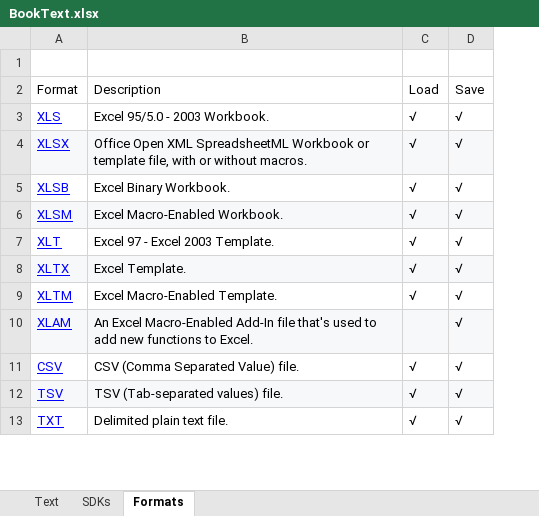
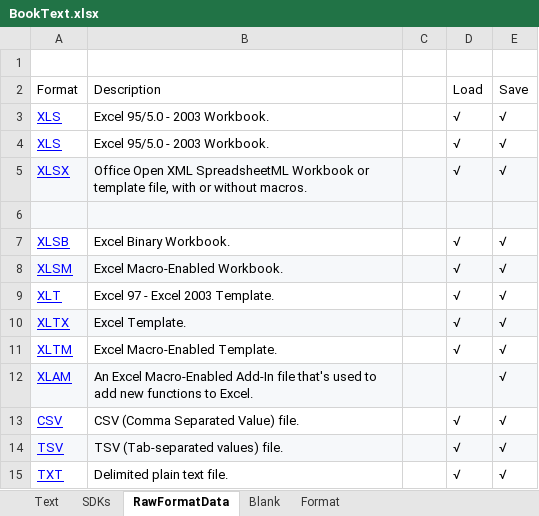
Before and after one commit to aspose-cells-cloud/aspose-cells-cloud-python, an Excel workbook: examples/BookText.xlsx, sheet RawFormatData, drawn as a sheet; only a part is shown; values as stored, in another font and other column widths than the file's, no borders; addresses are those after the commit; the diff names each change by its address in the sheet, - before the commit and + after, or states it on an @@ line.

```diff
--- a/examples/BookText.xlsx (sheet RawFormatData)
+++ b/examples/BookText.xlsx (sheet RawFormatData)
-sheet tab: Formats
+sheet tab: RawFormatData
+sheet tab: Blank
+sheet tab: Format
+column C, empty
+row 4: XLS | Excel 95/5.0 - 2003 Workbook. |  | √ | √
+row 6: (empty)
```
Also changed, not shown: sheet Text, 1 other file.
